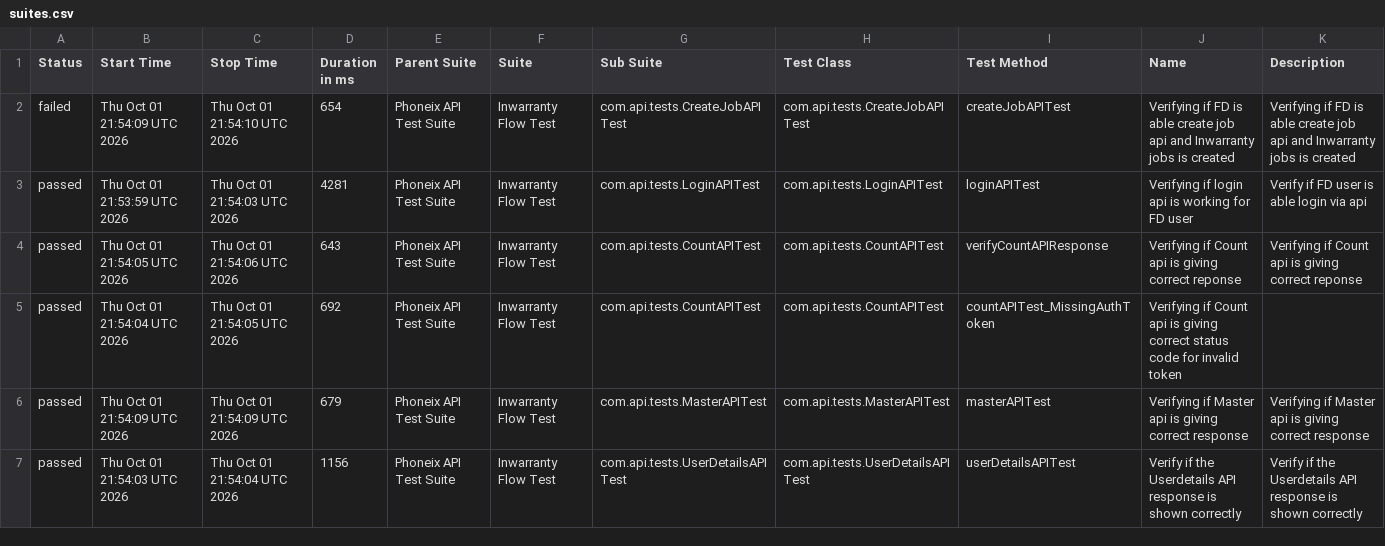
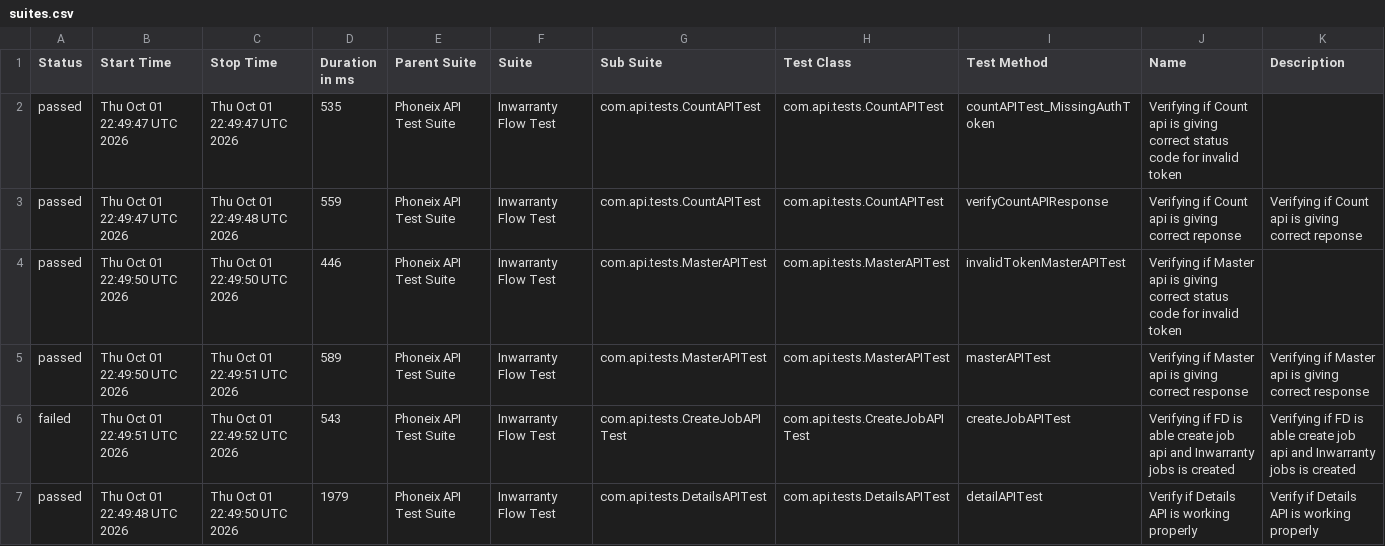
Before and after one commit to syed-sabir75/PhonexTestAutomationFramework, a CSV file: data/suites.csv, drawn as a sheet; only a part is shown; the diff covers the shown part only.

```diff
--- a/data/suites.csv
+++ b/data/suites.csv
@@ -1,7 +1,7 @@
 "Status","Start Time","Stop Time","Duration in ms","Parent Suite","Suite","Sub Suite","Test Class","Test Method","Name","Description"
-"failed","Thu Oct 01 21:54:09 UTC 2026","Thu Oct 01 21:54:10 UTC 2026","654","Phoneix API Test Suite","Inwarranty Flow Test","com.api.tests.CreateJobAPITest","com.api.tests.CreateJobAPITest","createJobAPITest","Verifying if FD is able create job api and Inwarranty jobs is created","Verifying if FD is able create job api and Inwarranty jobs is created"
-"passed","Thu Oct 01 21:53:59 UTC 2026","Thu Oct 01 21:54:03 UTC 2026","4281","Phoneix API Test Suite","Inwarranty Flow Test","com.api.tests.LoginAPITest","com.api.tests.LoginAPITest","loginAPITest","Verifying if login api is working for FD user","Verify if FD user is able login via api"
-"passed","Thu Oct 01 21:54:05 UTC 2026","Thu Oct 01 21:54:06 UTC 2026","643","Phoneix API Test Suite","Inwarranty Flow Test","com.api.tests.CountAPITest","com.api.tests.CountAPITest","verifyCountAPIResponse","Verifying if Count api is giving correct reponse","Verifying if Count api is giving correct reponse"
-"passed","Thu Oct 01 21:54:04 UTC 2026","Thu Oct 01 21:54:05 UTC 2026","692","Phoneix API Test Suite","Inwarranty Flow Test","com.api.tests.CountAPITest","com.api.tests.CountAPITest","countAPITest_MissingAuthToken","Verifying if Count api is giving correct status code for invalid token",""
-"passed","Thu Oct 01 21:54:09 UTC 2026","Thu Oct 01 21:54:09 UTC 2026","679","Phoneix API Test Suite","Inwarranty Flow Test","com.api.tests.MasterAPITest","com.api.tests.MasterAPITest","masterAPITest","Verifying if Master api is giving correct response","Verifying if Master api is giving correct response"
-"passed","Thu Oct 01 21:54:03 UTC 2026","Thu Oct 01 21:54:04 UTC 2026","1156","Phoneix API Test Suite","Inwarranty Flow Test","com.api.tests.UserDetailsAPITest","com.api.tests.UserDetailsAPITest","userDetailsAPITest","Verify if the Userdetails API response is shown correctly","Verify if the Userdetails API response is shown correctly"
+"passed","Thu Oct 01 22:49:47 UTC 2026","Thu Oct 01 22:49:47 UTC 2026","535","Phoneix API Test Suite","Inwarranty Flow Test","com.api.tests.CountAPITest","com.api.tests.CountAPITest","countAPITest_MissingAuthToken","Verifying if Count api is giving correct status code for invalid token",""
+"passed","Thu Oct 01 22:49:47 UTC 2026","Thu Oct 01 22:49:48 UTC 2026","559","Phoneix API Test Suite","Inwarranty Flow Test","com.api.tests.CountAPITest","com.api.tests.CountAPITest","verifyCountAPIResponse","Verifying if Count api is giving correct reponse","Verifying if Count api is giving correct reponse"
+"passed","Thu Oct 01 22:49:50 UTC 2026","Thu Oct 01 22:49:50 UTC 2026","446","Phoneix API Test Suite","Inwarranty Flow Test","com.api.tests.MasterAPITest","com.api.tests.MasterAPITest","invalidTokenMasterAPITest","Verifying if Master api is giving correct status code for invalid token",""
+"passed","Thu Oct 01 22:49:50 UTC 2026","Thu Oct 01 22:49:51 UTC 2026","589","Phoneix API Test Suite","Inwarranty Flow Test","com.api.tests.MasterAPITest","com.api.tests.MasterAPITest","masterAPITest","Verifying if Master api is giving correct response","Verifying if Master api is giving correct response"
+"failed","Thu Oct 01 22:49:51 UTC 2026","Thu Oct 01 22:49:52 UTC 2026","543","Phoneix API Test Suite","Inwarranty Flow Test","com.api.tests.CreateJobAPITest","com.api.tests.CreateJobAPITest","createJobAPITest","Verifying if FD is able create job api and Inwarranty jobs is created","Verifying if FD is able create job api and Inwarranty jobs is created"
+"passed","Thu Oct 01 22:49:48 UTC 2026","Thu Oct 01 22:49:50 UTC 2026","1979","Phoneix API Test Suite","Inwarranty Flow Test","com.api.tests.DetailsAPITest","com.api.tests.DetailsAPITest","detailAPITest","Verify if Details API is working properly","Verify if Details API is working properly"
```
Also changed, not shown: 16 edited cells elsewhere in this file, data/behaviors.csv, 51 other files.
